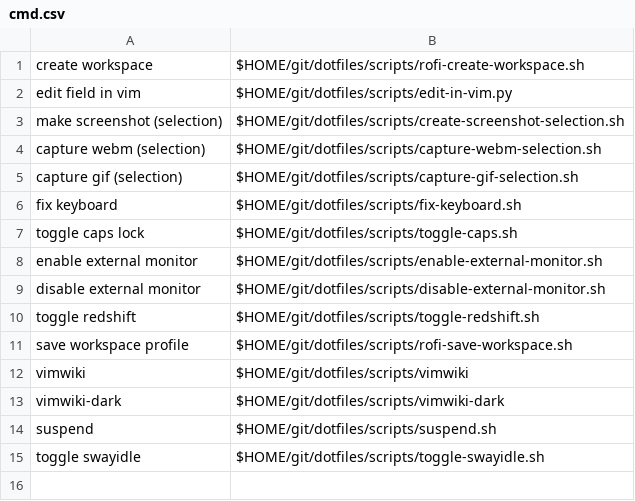
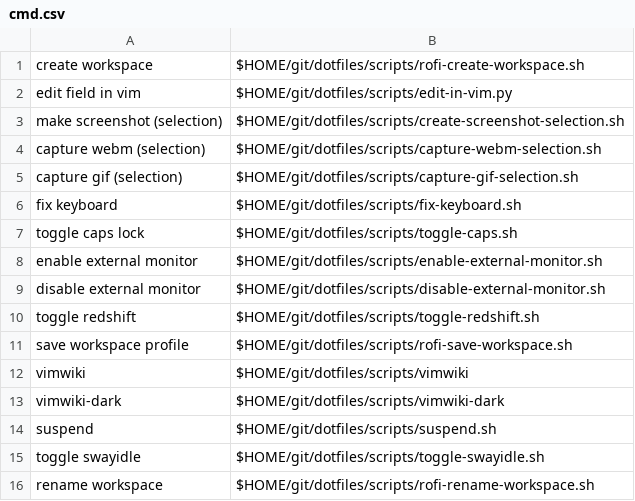
Before and after one commit to nnist/dotfiles, a CSV file: rofi/cmd.csv, drawn as a sheet; the diff names each change by its address in the sheet, - before the commit and + after, or states it on an @@ line.

Commit message:
Add rofi util to rename workspaces

```diff
--- a/rofi/cmd.csv
+++ b/rofi/cmd.csv
+row 16: rename workspace | $HOME/git/dotfiles/scripts/rofi-rename-workspace.sh
```
Also changed, not shown: 1 other file.
